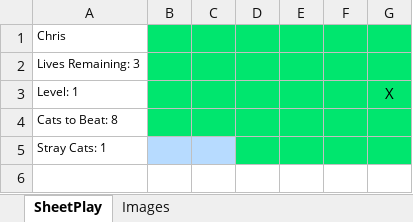
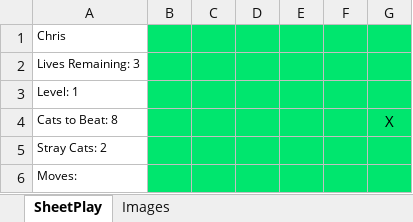
Before and after one commit to ChrisK847/Cat_and_Mouse, an Excel workbook: Cat_and_Mouse/Cat_and_Mouse.xlsm, sheet SheetPlay, drawn as a sheet; values as stored, in another font and other column widths than the file's, no borders; charts and pictures not drawn; the diff names each change by its address in the sheet, - before the commit and + after, or states it on an @@ line.

```diff
--- a/Cat_and_Mouse/Cat_and_Mouse.xlsm (sheet SheetPlay)
+++ b/Cat_and_Mouse/Cat_and_Mouse.xlsm (sheet SheetPlay)
-G3: X
+G3: (empty)
-G4: (empty)
+G4: X
-A5: Stray Cats: 1
+A5: Stray Cats: 2
-B5:C5 fill: #B7DBFF
+B5:C5 fill: #00E66E
+row 6: Moves:
```
Also changed, not shown: charts or pictures, 6 other files.
